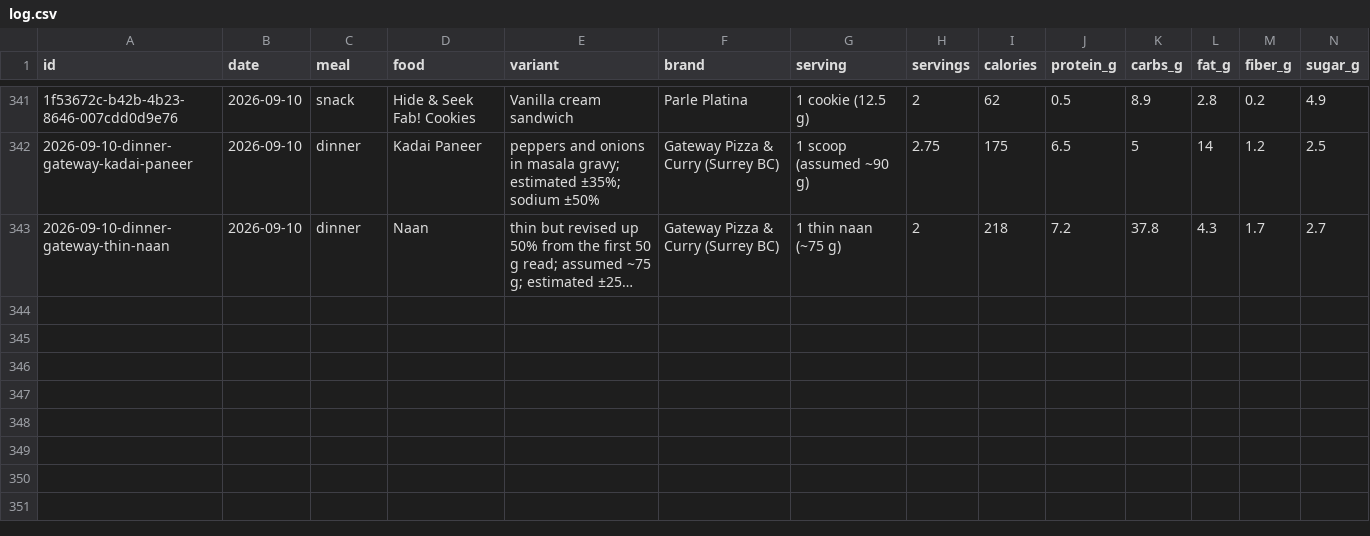
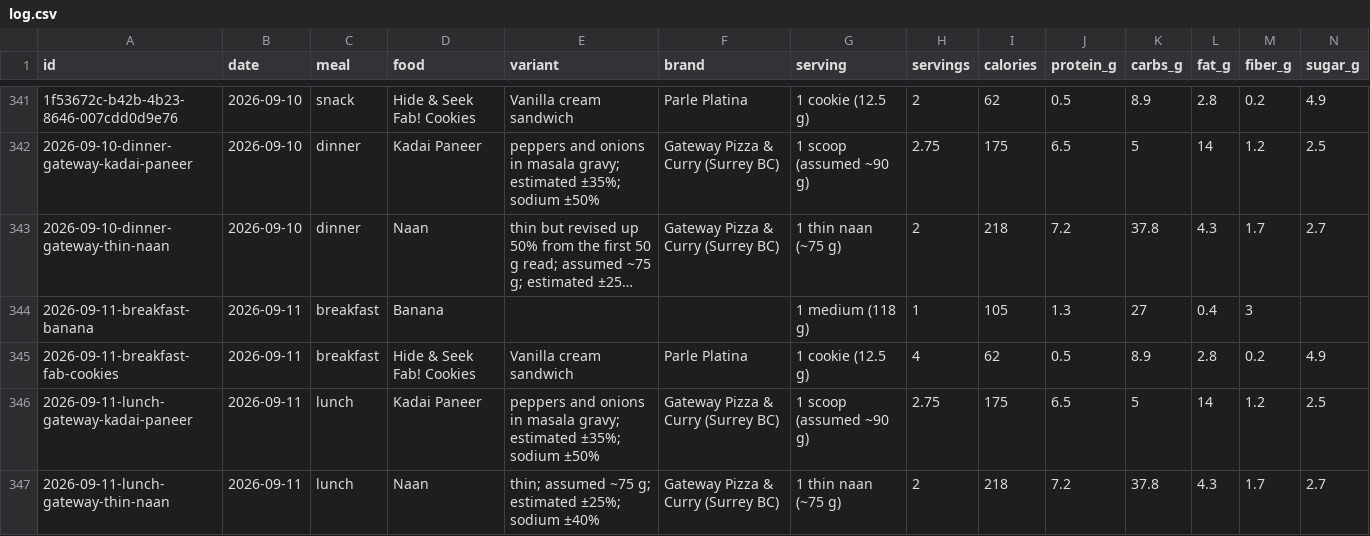
Before and after one commit to soldoutbudokan/Health, a CSV file: data/log.csv, drawn as a sheet; only a part is shown, gaps mark what is left out; long unchanged cells end in …; rows hold the shown columns only; the diff names each change by its address in the sheet, - before the commit and + after, or states it on an @@ line.

Commit message:
Log September 11: banana and four Fab cookies, kadai paneer and naan for lunch, 22:30-06:20 night
Lunch repeats yesterday's Gateway dinner at the same portions -- 2.75 scoops of
kadai paneer and 2 thin naan -- so the macros are copied from the September 10
rows, revision and all, and carry the same bands. The naan variant drops the
'revised up 50%' clause, which described yesterday's correction rather than this
plate.

```diff
--- a/data/log.csv
+++ b/data/log.csv
+row 344: 2026-09-11-breakfast-banana | 2026-09-11 | breakfast | Banana |  |  | 1 medium (118 g) | 1 | 105 | 1.3 | 27 | 0.4 | 3
+row 345: 2026-09-11-breakfast-fab-cookies | 2026-09-11 | breakfast | Hide & Seek Fab! Cookies | Vanilla cream sandwich | Parle Platina | 1 cookie (12.5 g) | 4 | 62 | 0.5 | 8.9 | 2.8 | 0.2 | 4.9
+row 346: 2026-09-11-lunch-gateway-kadai-paneer | 2026-09-11 | lunch | Kadai Paneer | peppers and onions in masala gravy; estimated ±35%; sodium ±50% | Gateway Pizza & Curry (Surrey BC) | 1 scoop (assumed ~90 g) | 2.75 | 175 | 6.5 | 5 | 14 | 1.2 | 2.5
+row 347: 2026-09-11-lunch-gateway-thin-naan | 2026-09-11 | lunch | Naan | thin; assumed ~75 g; estimated ±25%; sodium ±40% | Gateway Pizza & Curry (Surrey BC) | 1 thin naan (~75 g) | 2 | 218 | 7.2 | 37.8 | 4.3 | 1.7 | 2.7
```
Also changed, not shown: data/checkins.csv.
